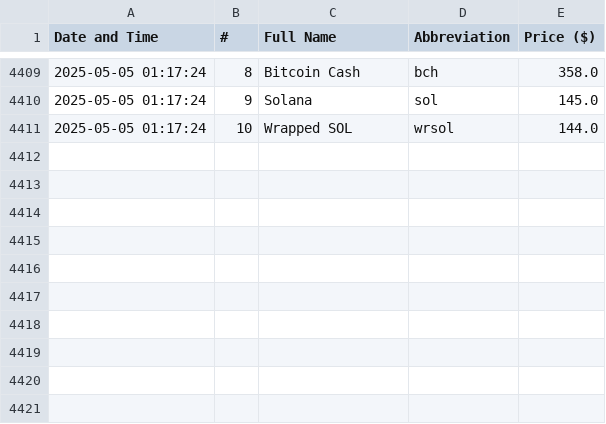
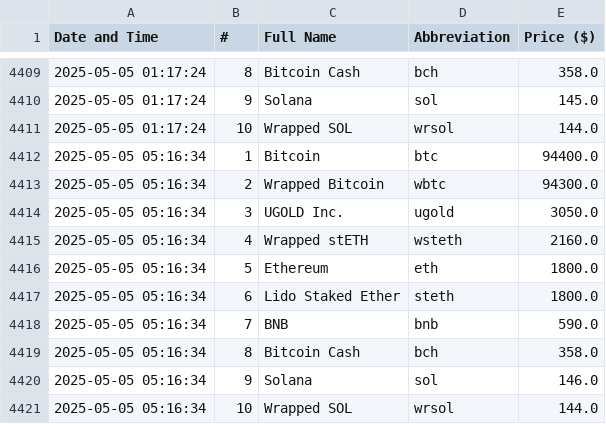
Before and after one commit to davidN1324-byte/Parsing_Crypto_Currency, a CSV file: cryptocurrencies_history.csv, drawn as a sheet; only a part is shown, gaps mark what is left out.

```diff
--- a/cryptocurrencies_history.csv
+++ b/cryptocurrencies_history.csv
@@ -4411 +4411,11 @@ Date and Time,#,Full Name,Abbreviation,Price ($)
 2025-05-05 01:17:24,10,Wrapped SOL,wrsol,144.0
+2025-05-05 05:16:34,1,Bitcoin,btc,94400.0
+2025-05-05 05:16:34,2,Wrapped Bitcoin,wbtc,94300.0
+2025-05-05 05:16:34,3,UGOLD Inc.,ugold,3050.0
+2025-05-05 05:16:34,4,Wrapped stETH,wsteth,2160.0
+2025-05-05 05:16:34,5,Ethereum,eth,1800.0
+2025-05-05 05:16:34,6,Lido Staked Ether,steth,1800.0
+2025-05-05 05:16:34,7,BNB,bnb,590.0
+2025-05-05 05:16:34,8,Bitcoin Cash,bch,358.0
+2025-05-05 05:16:34,9,Solana,sol,146.0
+2025-05-05 05:16:34,10,Wrapped SOL,wrsol,144.0
```
